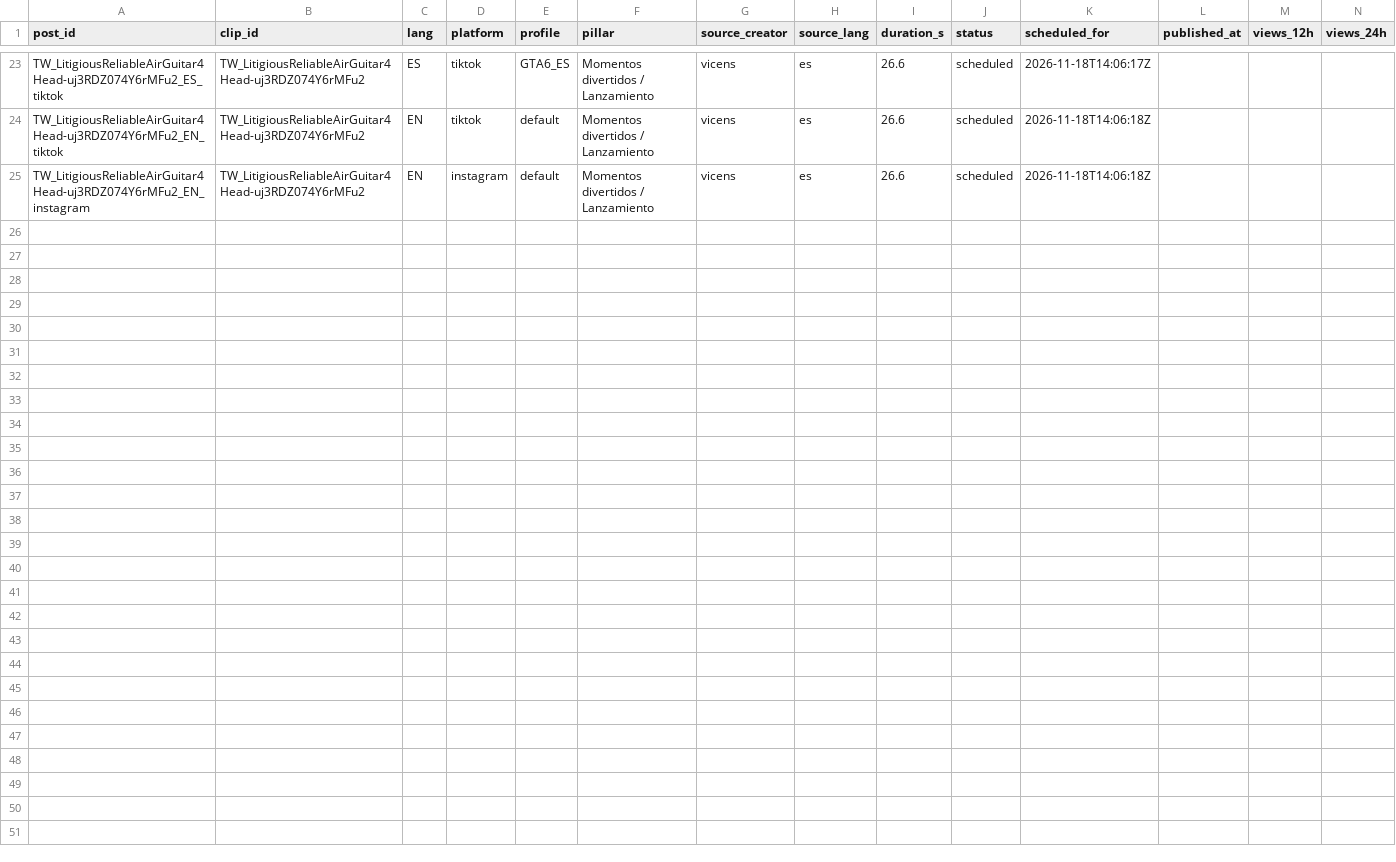
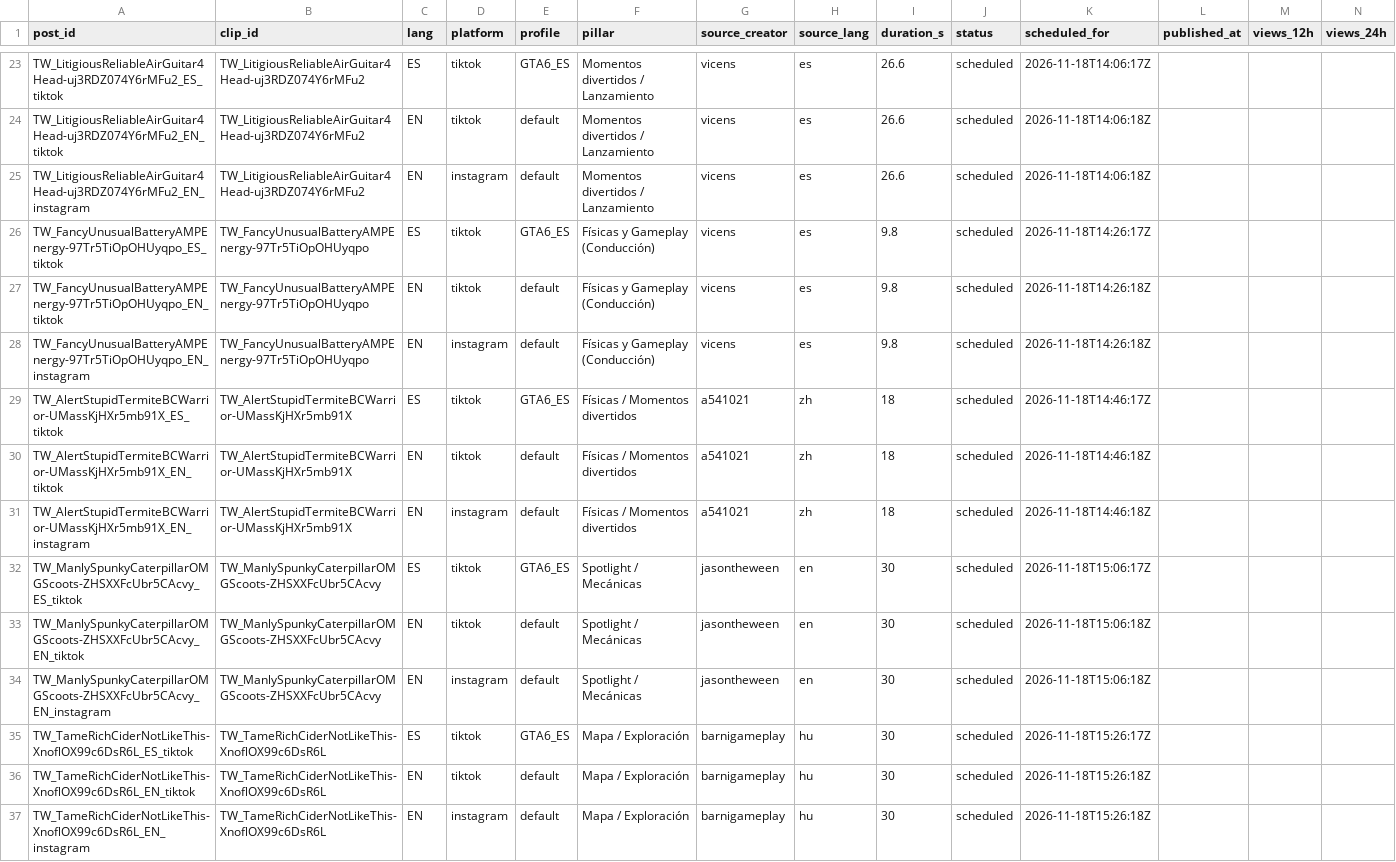
Before and after one commit to ty2mcdwdhw-hash/okx-proxy, a CSV file: GTA6_AUTO_CLIPPER/scoreboard.csv, drawn as a sheet; only a part is shown, gaps mark what is left out; rows hold the shown columns only; the diff names each change by its address in the sheet, - before the commit and + after, or states it on an @@ line.

```diff
--- a/GTA6_AUTO_CLIPPER/scoreboard.csv
+++ b/GTA6_AUTO_CLIPPER/scoreboard.csv
+row 26: TW_FancyUnusualBatteryAMPEnergy-97Tr5TiOpOHUyqpo_ES_tiktok | TW_FancyUnusualBatteryAMPEnergy-97Tr5TiOpOHUyqpo | ES | tiktok | GTA6_ES | Físicas y Gameplay (Conducción) | vicens | es | 9.8 | scheduled | 2026-11-18T14:26:17Z
+row 27: TW_FancyUnusualBatteryAMPEnergy-97Tr5TiOpOHUyqpo_EN_tiktok | TW_FancyUnusualBatteryAMPEnergy-97Tr5TiOpOHUyqpo | EN | tiktok | default | Físicas y Gameplay (Conducción) | vicens | es | 9.8 | scheduled | 2026-11-18T14:26:18Z
+row 28: TW_FancyUnusualBatteryAMPEnergy-97Tr5TiOpOHUyqpo_EN_instagram | TW_FancyUnusualBatteryAMPEnergy-97Tr5TiOpOHUyqpo | EN | instagram | default | Físicas y Gameplay (Conducción) | vicens | es | 9.8 | scheduled | 2026-11-18T14:26:18Z
+row 29: TW_AlertStupidTermiteBCWarrior-UMassKjHXr5mb91X_ES_tiktok | TW_AlertStupidTermiteBCWarrior-UMassKjHXr5mb91X | ES | tiktok | GTA6_ES | Físicas / Momentos divertidos | a541021 | zh | 18 | scheduled | 2026-11-18T14:46:17Z
+row 30: TW_AlertStupidTermiteBCWarrior-UMassKjHXr5mb91X_EN_tiktok | TW_AlertStupidTermiteBCWarrior-UMassKjHXr5mb91X | EN | tiktok | default | Físicas / Momentos divertidos | a541021 | zh | 18 | scheduled | 2026-11-18T14:46:18Z
+row 31: TW_AlertStupidTermiteBCWarrior-UMassKjHXr5mb91X_EN_instagram | TW_AlertStupidTermiteBCWarrior-UMassKjHXr5mb91X | EN | instagram | default | Físicas / Momentos divertidos | a541021 | zh | 18 | scheduled | 2026-11-18T14:46:18Z
+row 32: TW_ManlySpunkyCaterpillarOMGScoots-ZHSXXFcUbr5CAcvy_ES_tiktok | TW_ManlySpunkyCaterpillarOMGScoots-ZHSXXFcUbr5CAcvy | ES | tiktok | GTA6_ES | Spotlight / Mecánicas | jasontheween | en | 30 | scheduled | 2026-11-18T15:06:17Z
+row 33: TW_ManlySpunkyCaterpillarOMGScoots-ZHSXXFcUbr5CAcvy_EN_tiktok | TW_ManlySpunkyCaterpillarOMGScoots-ZHSXXFcUbr5CAcvy | EN | tiktok | default | Spotlight / Mecánicas | jasontheween | en | 30 | scheduled | 2026-11-18T15:06:18Z
+row 34: TW_ManlySpunkyCaterpillarOMGScoots-ZHSXXFcUbr5CAcvy_EN_instagram | TW_ManlySpunkyCaterpillarOMGScoots-ZHSXXFcUbr5CAcvy | EN | instagram | default | Spotlight / Mecánicas | jasontheween | en | 30 | scheduled | 2026-11-18T15:06:18Z
+row 35: TW_TameRichCiderNotLikeThis-XnoflOX99c6DsR6L_ES_tiktok | TW_TameRichCiderNotLikeThis-XnoflOX99c6DsR6L | ES | tiktok | GTA6_ES | Mapa / Exploración | barnigameplay | hu | 30 | scheduled | 2026-11-18T15:26:17Z
+row 36: TW_TameRichCiderNotLikeThis-XnoflOX99c6DsR6L_EN_tiktok | TW_TameRichCiderNotLikeThis-XnoflOX99c6DsR6L | EN | tiktok | default | Mapa / Exploración | barnigameplay | hu | 30 | scheduled | 2026-11-18T15:26:18Z
+row 37: TW_TameRichCiderNotLikeThis-XnoflOX99c6DsR6L_EN_instagram | TW_TameRichCiderNotLikeThis-XnoflOX99c6DsR6L | EN | instagram | default | Mapa / Exploración | barnigameplay | hu | 30 | scheduled | 2026-11-18T15:26:18Z
```
Also changed, not shown: 1 other file.
